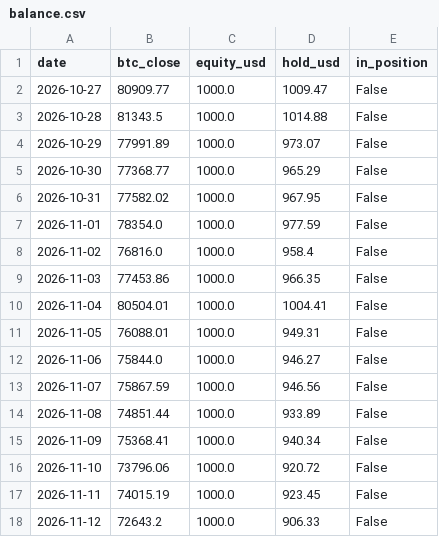
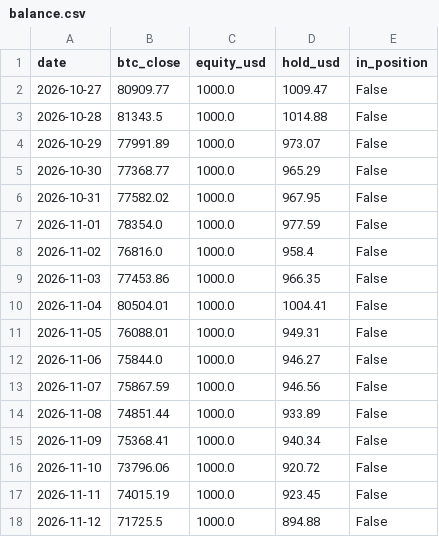
Before and after one commit to kuhyungi13/AI-Coin, a CSV file: paper/daily/balance.csv, drawn as a sheet.

```diff
--- a/paper/daily/balance.csv
+++ b/paper/daily/balance.csv
@@ -17,2 +17,2 @@ date,btc_close,equity_usd,hold_usd,in_position
 2026-11-11,74015.19,1000.0,923.45,False
-2026-11-12,72643.2,1000.0,906.33,False
+2026-11-12,71725.5,1000.0,894.88,False
```
Also changed, not shown: paper/4h/balance.csv, 2 other files.
